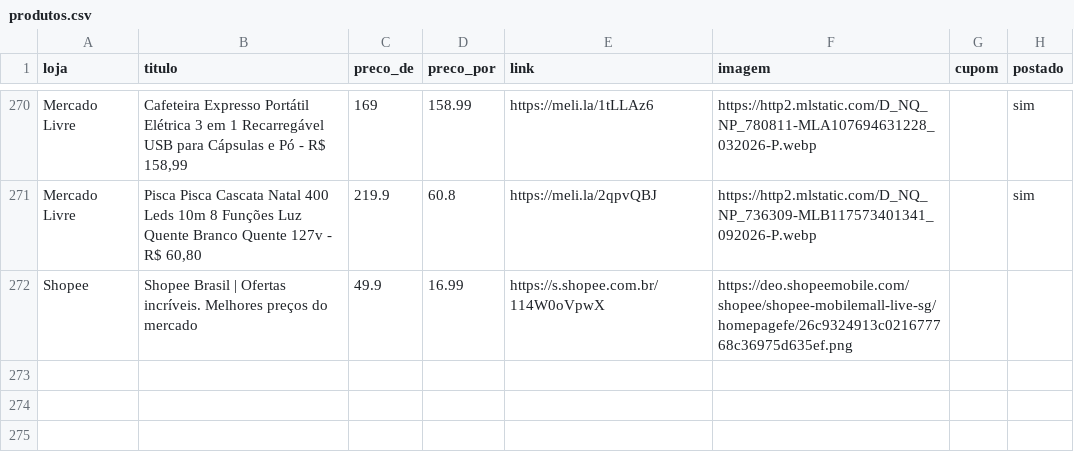
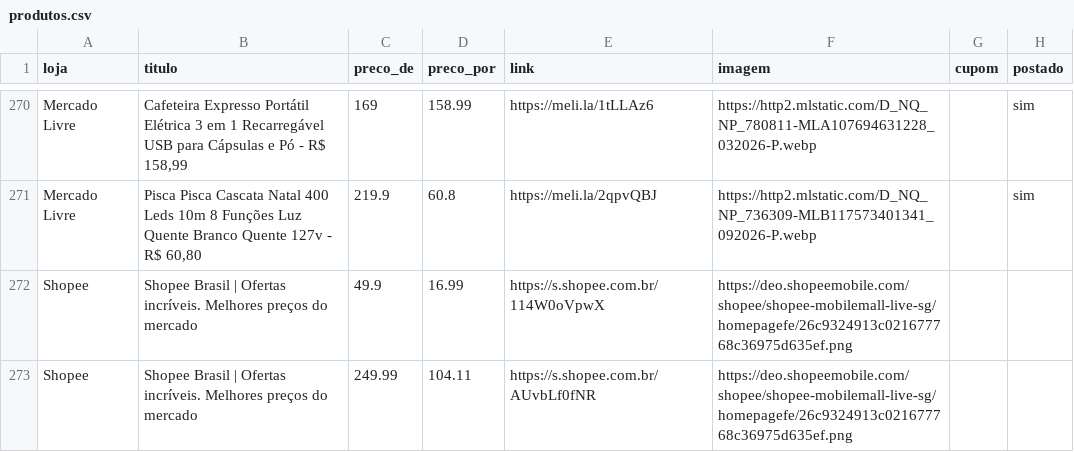
Before and after one commit to sidneifs/promo, a CSV file: produtos.csv, drawn as a sheet; only a part is shown, gaps mark what is left out; the diff names each change by its address in the sheet, - before the commit and + after, or states it on an @@ line.

Commit message:
atualiza produtos 2026-11-15 14:54

```diff
--- a/produtos.csv
+++ b/produtos.csv
+row 273: Shopee | Shopee Brasil | Ofertas incríveis. Melhores preços do mercado | 249.99 | 104.11 | https://s.shopee.com.br/AUvbLf0fNR | https://deo.shopeemobile.com/shopee/shopee-mobilemall-live-sg/homepagefe/26c9324913c021677768c36975d635ef.png
```
